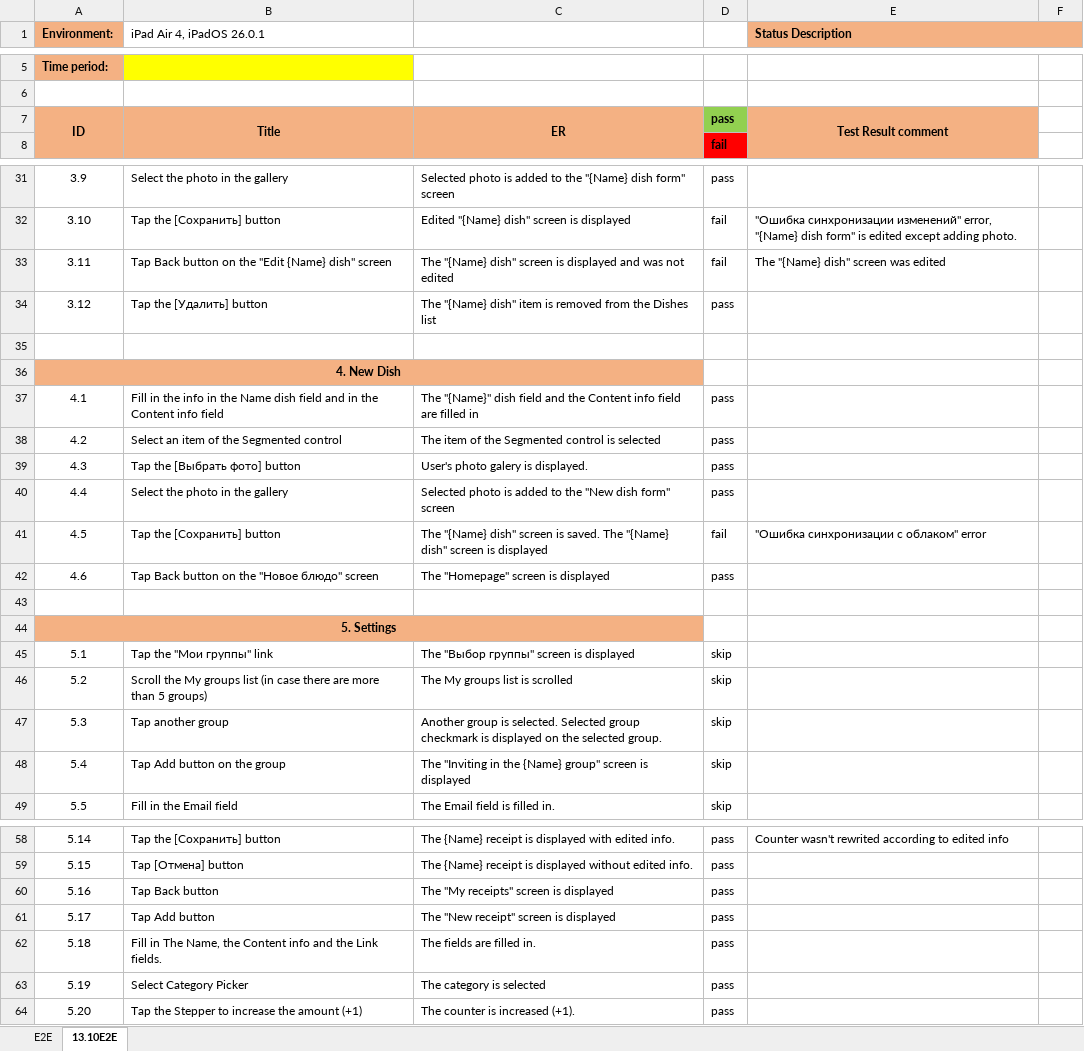
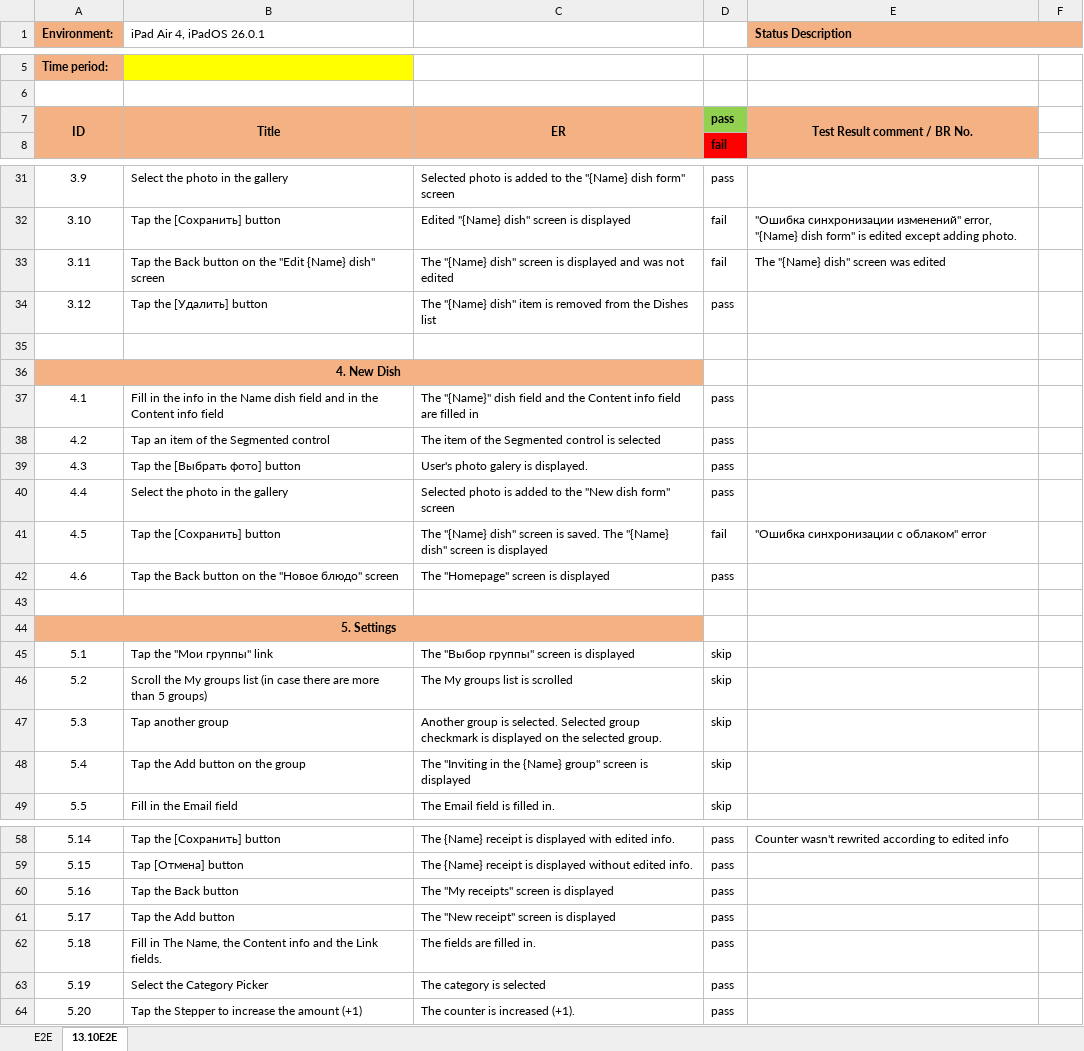
Before and after one commit to Aim-01/Random4Dinner, an Excel workbook: TestDocs/E2e_tests_R4D.xlsx, sheet 13.10E2E, drawn as a sheet; only a part is shown, gaps mark what is left out; values as stored, in another font and other column widths than the file's, no borders; conditional formats not drawn; the diff names each change by its address in the sheet, - before the commit and + after, or states it on an @@ line.

```diff
--- a/TestDocs/E2e_tests_R4D.xlsx (sheet 13.10E2E)
+++ b/TestDocs/E2e_tests_R4D.xlsx (sheet 13.10E2E)
-E7 (Status Description): Test Result comment
+E7 (Status Description): Test Result comment / BR No.
-B33 (iPad Air 4, iPadOS 26.0.1): Tap Back button…
+B33 (iPad Air 4, iPadOS 26.0.1): Tap the Back button…
-B38 (iPad Air 4, iPadOS 26.0.1): Select an item of the Segmented control
+B38 (iPad Air 4, iPadOS 26.0.1): Tap an item of the Segmented control
-B42 (iPad Air 4, iPadOS 26.0.1): Tap Back button on the "Новое блюдо" screen
+B42 (iPad Air 4, iPadOS 26.0.1): Tap the Back button on the "Новое блюдо" screen
-B48 (iPad Air 4, iPadOS 26.0.1): Tap Add button on the group
+B48 (iPad Air 4, iPadOS 26.0.1): Tap the Add button on the group
-B60 (iPad Air 4, iPadOS 26.0.1): Tap Back button
+B60 (iPad Air 4, iPadOS 26.0.1): Tap the Back button
-B61 (iPad Air 4, iPadOS 26.0.1): Tap Add button
+B61 (iPad Air 4, iPadOS 26.0.1): Tap the Add button
-B63 (iPad Air 4, iPadOS 26.0.1): Select Category Picker
+B63 (iPad Air 4, iPadOS 26.0.1): Select the Category Picker
```
Also changed, not shown: DesignDocs/Example_Glossary_Random4Dinner.xlsx, TestDocs/TestCases_R4D.xlsx.
